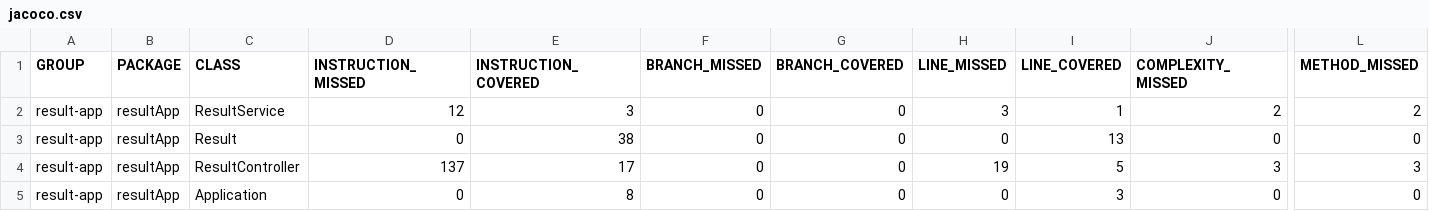
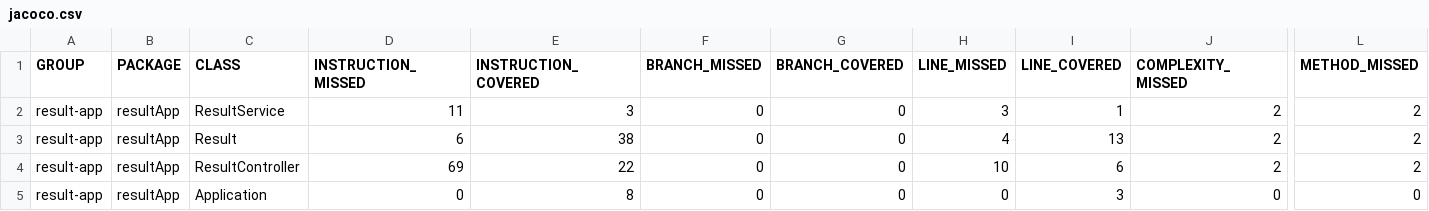
Before and after one commit to KyleGeeMDC/SpringDemoApp, a CSV file: target/site/jacoco-ut/jacoco.csv, drawn as a sheet; only a part is shown, gaps mark what is left out; the diff names each change by its address in the sheet, - before the commit and + after, or states it on an @@ line.

```diff
--- a/target/site/jacoco-ut/jacoco.csv
+++ b/target/site/jacoco-ut/jacoco.csv
-D2 (INSTRUCTION_MISSED): 12
+D2 (INSTRUCTION_MISSED): 11
-D3 (INSTRUCTION_MISSED): 0
+D3 (INSTRUCTION_MISSED): 6
-H3 (LINE_MISSED): 0
+H3 (LINE_MISSED): 4
-J3 (COMPLEXITY_MISSED): 0
+J3 (COMPLEXITY_MISSED): 2
-L3 (METHOD_MISSED): 0
+L3 (METHOD_MISSED): 2
-D4 (INSTRUCTION_MISSED): 137
+D4 (INSTRUCTION_MISSED): 69
-E4 (INSTRUCTION_COVERED): 17
+E4 (INSTRUCTION_COVERED): 22
-H4 (LINE_MISSED): 19
+H4 (LINE_MISSED): 10
-I4 (LINE_COVERED): 5
+I4 (LINE_COVERED): 6
-J4 (COMPLEXITY_MISSED): 3
+J4 (COMPLEXITY_MISSED): 2
-L4 (METHOD_MISSED): 3
+L4 (METHOD_MISSED): 2
```
Also changed, not shown: 37 other files.
